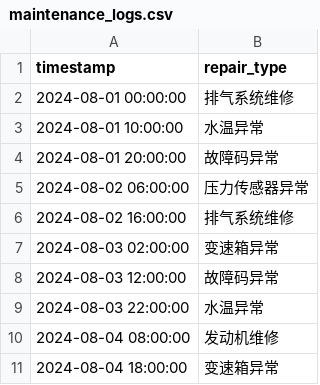
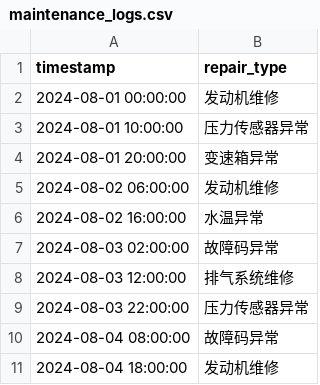
Before and after one commit to wuchenhu98/yantaigang_project, a CSV file: data/maintenance_logs.csv, drawn as a sheet.

```diff
--- a/data/maintenance_logs.csv
+++ b/data/maintenance_logs.csv
@@ -1,11 +1,11 @@
 timestamp,repair_type
-2024-08-01 00:00:00,排气系统维修
-2024-08-01 10:00:00,水温异常
-2024-08-01 20:00:00,故障码异常
-2024-08-02 06:00:00,压力传感器异常
-2024-08-02 16:00:00,排气系统维修
-2024-08-03 02:00:00,变速箱异常
-2024-08-03 12:00:00,故障码异常
-2024-08-03 22:00:00,水温异常
-2024-08-04 08:00:00,发动机维修
-2024-08-04 18:00:00,变速箱异常
+2024-08-01 00:00:00,发动机维修
+2024-08-01 10:00:00,压力传感器异常
+2024-08-01 20:00:00,变速箱异常
+2024-08-02 06:00:00,发动机维修
+2024-08-02 16:00:00,水温异常
+2024-08-03 02:00:00,故障码异常
+2024-08-03 12:00:00,排气系统维修
+2024-08-03 22:00:00,压力传感器异常
+2024-08-04 08:00:00,故障码异常
+2024-08-04 18:00:00,发动机维修
```
Also changed, not shown: data/device_operation_data.csv, 8 other files.
